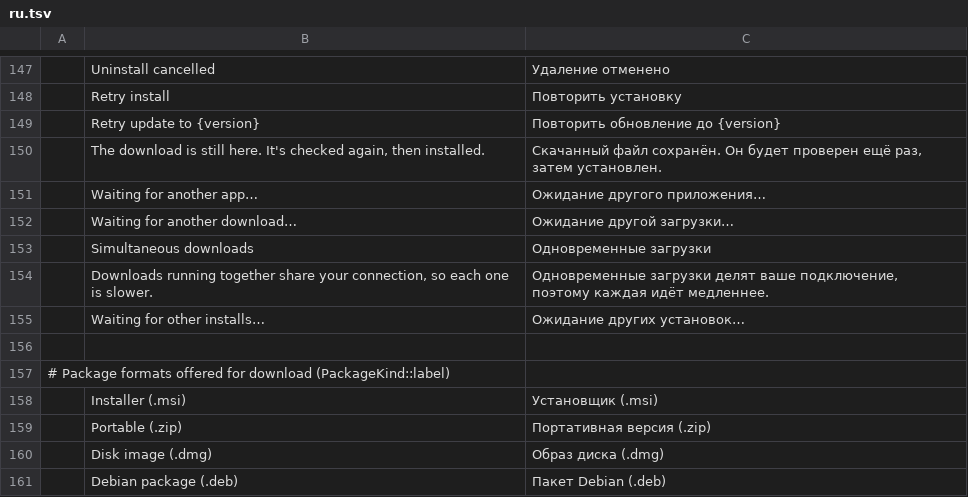
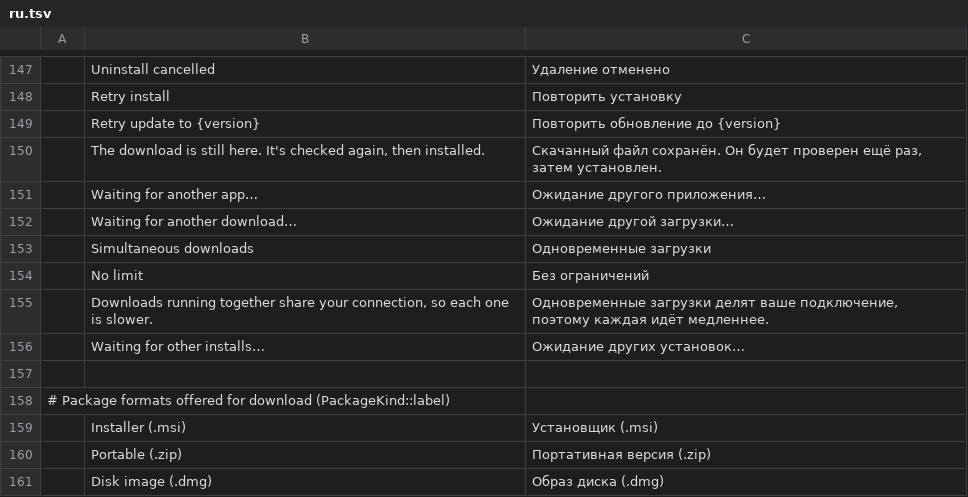
Before and after one commit to FredApps/craft-launcher, a TSV file: crates/ui-egui/src/i18n/ru.tsv, drawn as a sheet; only a part is shown, gaps mark what is left out; the shorter side is filled out with more unchanged rows; the diff names each change by its address in the sheet, - before the commit and + after, or states it on an @@ line.

```diff
--- a/crates/ui-egui/src/i18n/ru.tsv
+++ b/crates/ui-egui/src/i18n/ru.tsv
+row 154:  | No limit | Без ограничений
```
Also changed, not shown: crates/ui-egui/src/i18n/cs.tsv, crates/ui-egui/src/i18n/de.tsv, 12 other files.
